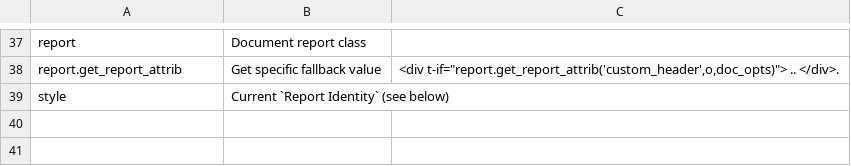
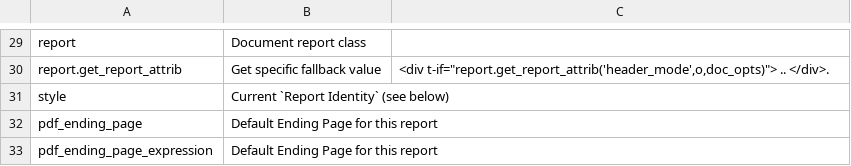
Before and after one commit to zeroincombenze/l10n-italy, a CSV file: base_multireport/egg-info/usage_detail.csv, drawn as a sheet; only a part is shown, gaps mark what is left out; addresses are those after the commit; the diff covers the shown part only; the diff names each change by its address in the sheet, - before the commit and + after, or states it on an @@ line.

```diff
--- a/base_multireport/egg-info/usage_detail.csv
+++ b/base_multireport/egg-info/usage_detail.csv
-C30: <div t-if="report.get_report_attrib('custom_header',o,doc_opts)"> .. </div>.
+C30: <div t-if="report.get_report_attrib('header_mode',o,doc_opts)"> .. </div>.
+row 32: pdf_ending_page | Default Ending Page for this report
+row 33: pdf_ending_page_expression | Default Ending Page for this report
```
Also changed, not shown: 13 added rows, 21 removed rows and 1 edited cell elsewhere in this file, base_multireport/egg-info/features.csv, 12 other files.
